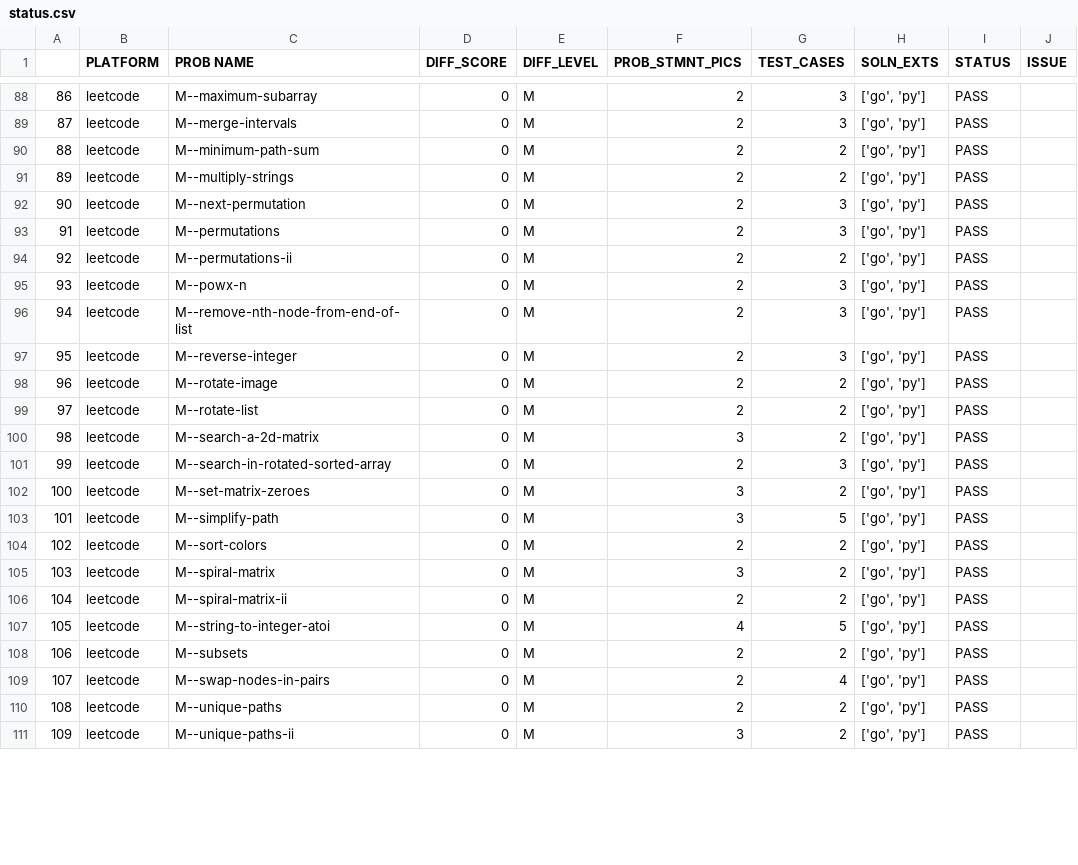
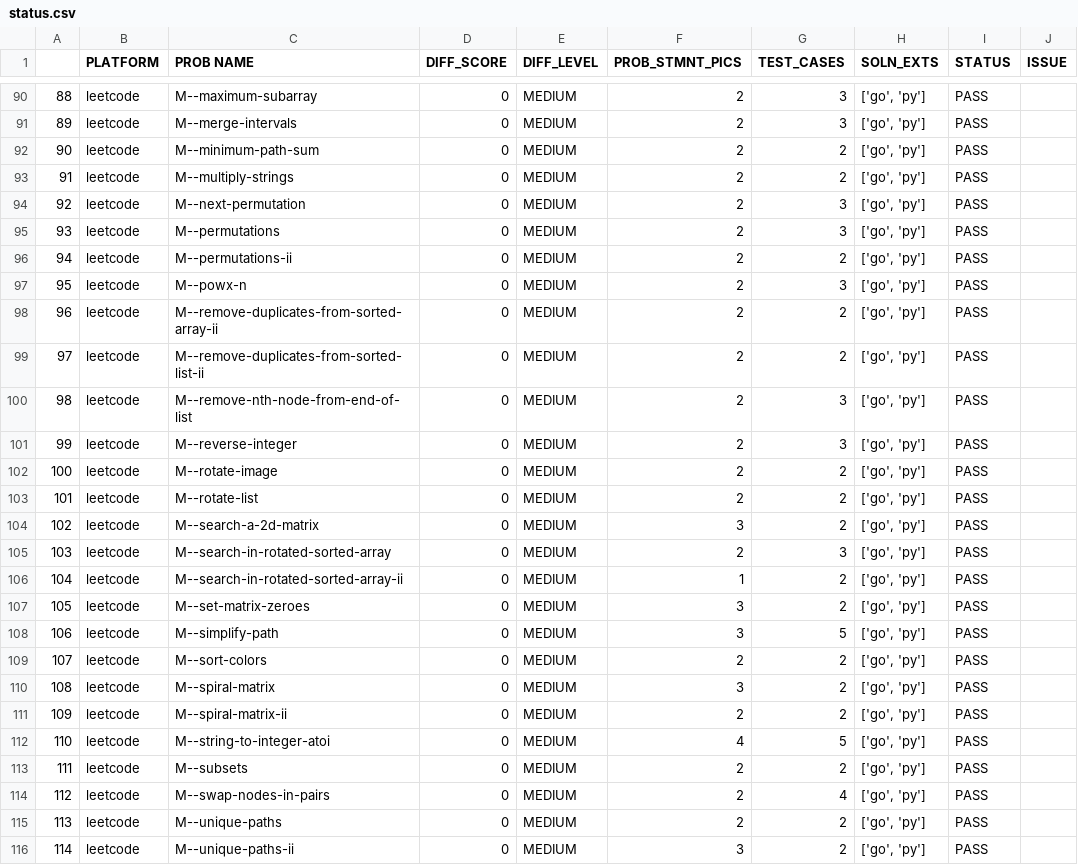
Before and after one commit to rrkas/dsa-practice-2026, a CSV file: status.csv, drawn as a sheet; only a part is shown, gaps mark what is left out; addresses are those after the commit; the diff covers the shown part only; the diff names each change by its address in the sheet, - before the commit and + after, or states it on an @@ line.

```diff
--- a/status.csv
+++ b/status.csv
@@ column A renumbered from row 46 down @@
-E90:E97 (DIFF_LEVEL): M
+E90:E97 (DIFF_LEVEL): MEDIUM
+row 98: 96 | leetcode | M--remove-duplicates-from-sorted-array-ii | 0 | MEDIUM | 2 | 2 | ['go', 'py'] | PASS
+row 99: 97 | leetcode | M--remove-duplicates-from-sorted-list-ii | 0 | MEDIUM | 2 | 2 | ['go', 'py'] | PASS
-E100:E105 (DIFF_LEVEL): M
+E100:E105 (DIFF_LEVEL): MEDIUM
+row 106: 104 | leetcode | M--search-in-rotated-sorted-array-ii | 0 | MEDIUM | 1 | 2 | ['go', 'py'] | PASS
-E107:E116 (DIFF_LEVEL): M
+E107:E116 (DIFF_LEVEL): MEDIUM
```
Also changed, not shown: 3 added rows and 56 edited cells elsewhere in this file, 40 other files.
